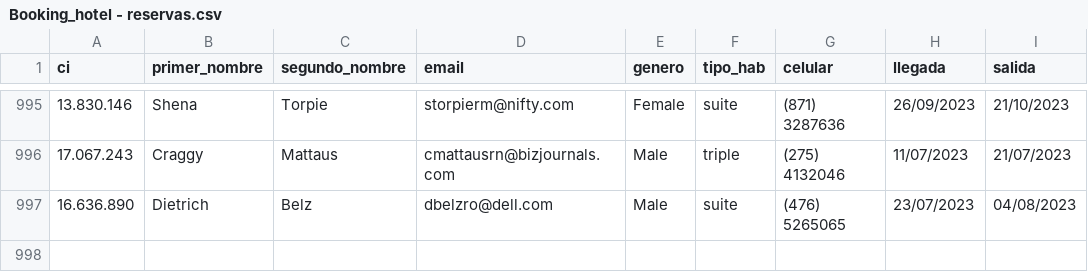
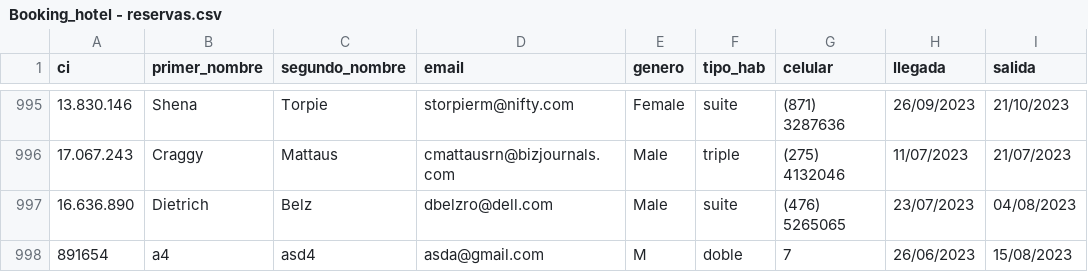
Before and after one commit to trilord243/proyecto-estructuras-2, a CSV file: Booking_hotel - reservas.csv, drawn as a sheet; only a part is shown, gaps mark what is left out.

```diff
--- a/Booking_hotel - reservas.csv
+++ b/Booking_hotel - reservas.csv
@@ -997 +997,2 @@ ci,primer_nombre,segundo_nombre,email,genero,tipo_hab,celular,llegada,salida
 16.636.890,Dietrich,Belz,dbelzro@dell.com,Male,suite,(476) 5265065,23/07/2023,04/08/2023
+891654,a4,asd4,asda@gmail.com,M,doble,7,26/06/2023,15/08/2023
```
Also changed, not shown: Booking_hotel - estado.csv, 4 other files.
